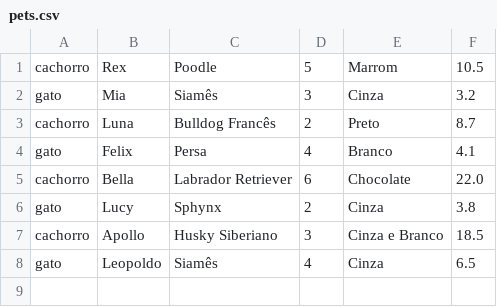
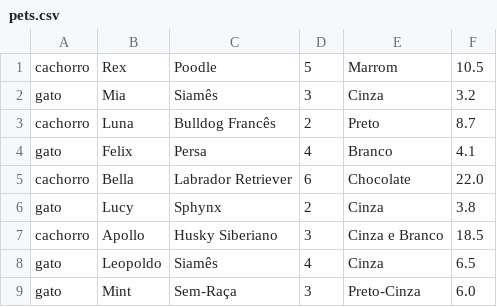
Before and after one commit to Yoda43ver-MyRepos/2.0_Boas-Praticas-em-Java, a CSV file: 1_refatoracao_merlhorando_codigos_com_boas_praticas/pets.csv, drawn as a sheet; the diff names each change by its address in the sheet, - before the commit and + after, or states it on an @@ line.

```diff
--- a/1_refatoracao_merlhorando_codigos_com_boas_praticas/pets.csv
+++ b/1_refatoracao_merlhorando_codigos_com_boas_praticas/pets.csv
+row 9: gato | Mint | Sem-Raça | 3 | Preto-Cinza | 6.0
```
Also changed, not shown: 8 other files.
